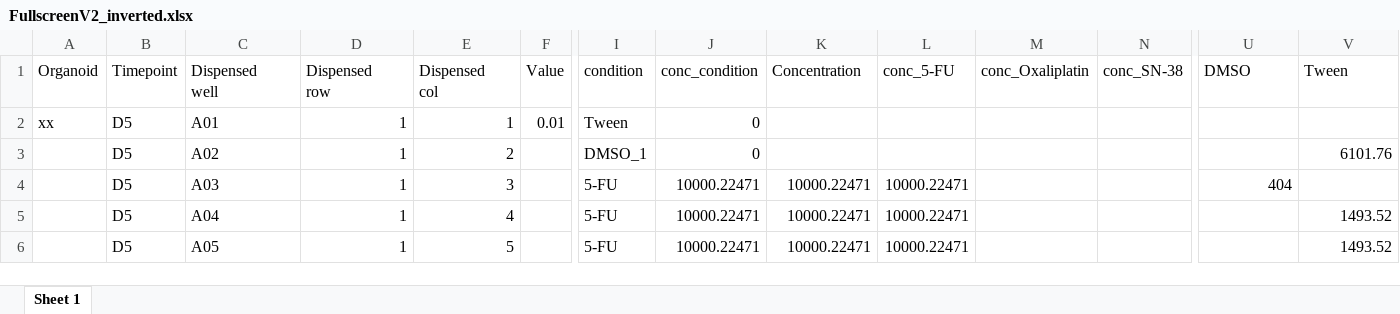
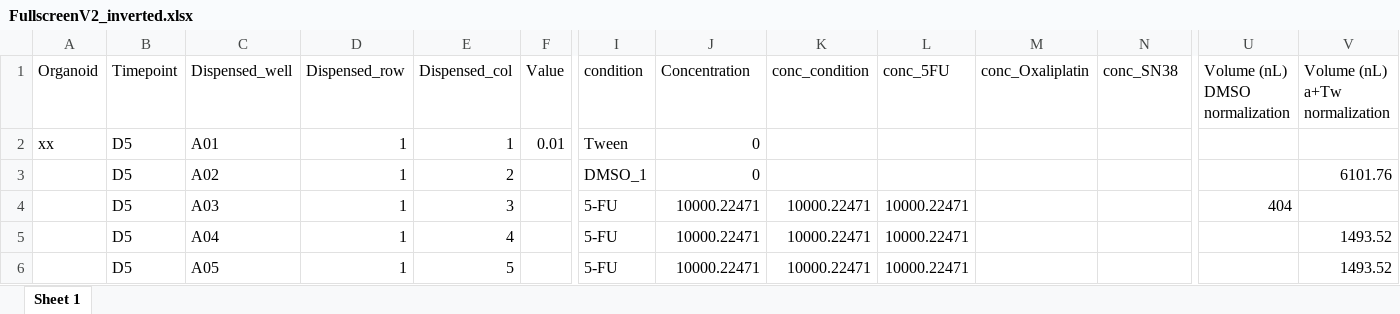
Before and after one commit to Housermans/strategic_drc_2.0, an Excel workbook: resources/FullscreenV2_inverted.xlsx, sheet Sheet 1, drawn as a sheet; only a part is shown, gaps mark what is left out; values as stored, in another font and other column widths than the file's, no borders; ↵ is a line break in a cell; the diff names each change by its address in the sheet, - before the commit and + after, or states it on an @@ line.

```diff
--- a/resources/FullscreenV2_inverted.xlsx (sheet Sheet 1)
+++ b/resources/FullscreenV2_inverted.xlsx (sheet Sheet 1)
-C1: Dispensed ↵ well
+C1: Dispensed_well
-D1: Dispensed ↵ row
+D1: Dispensed_row
-E1: Dispensed ↵ col
+E1: Dispensed_col
-J1: conc_condition
+J1: Concentration
-K1: Concentration
+K1: conc_condition
-L1: conc_5-FU
+L1: conc_5FU
-N1: conc_SN-38
+N1: conc_SN38
-U1: DMSO
+U1: Volume (nL) ↵ DMSO normalization
-V1: Tween
+V1: Volume (nL) ↵ a+Tw normalization
```
Also changed, not shown: resources/FullscreenV2.xlsx, resources/FullscreenV3.xlsx, 10 other files.
